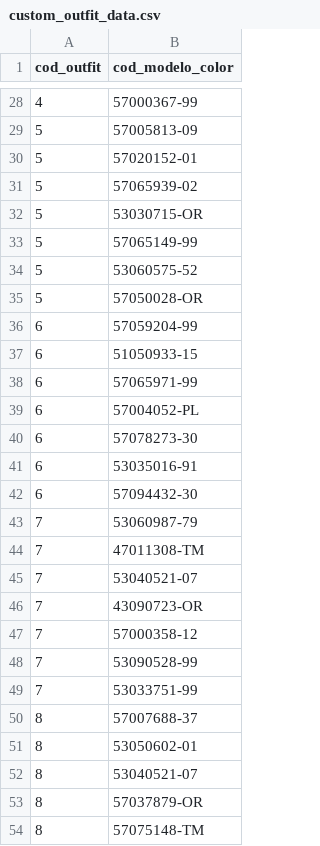
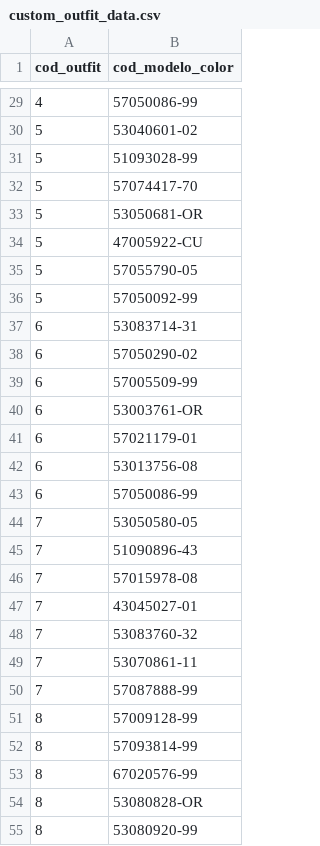
Before and after one commit to Vex62/Affinity_Mango_Wardrobe, a CSV file: datathon/dataset/custom_outfit_data.csv, drawn as a sheet; only a part is shown, gaps mark what is left out; the diff covers the shown part only.

```diff
--- a/datathon/dataset/custom_outfit_data.csv
+++ b/datathon/dataset/custom_outfit_data.csv
@@ -28,27 +29,27 @@ cod_outfit,cod_modelo_color
-4,57000367-99
-5,57005813-09
-5,57020152-01
-5,57065939-02
-5,53030715-OR
-5,57065149-99
-5,53060575-52
-5,57050028-OR
-6,57059204-99
-6,51050933-15
-6,57065971-99
-6,57004052-PL
-6,57078273-30
-6,53035016-91
-6,57094432-30
-7,53060987-79
-7,47011308-TM
-7,53040521-07
-7,43090723-OR
-7,57000358-12
-7,53090528-99
-7,53033751-99
-8,57007688-37
-8,53050602-01
-8,53040521-07
-8,57037879-OR
-8,57075148-TM
+4,57050086-99
+5,53040601-02
+5,51093028-99
+5,57074417-70
+5,53050681-OR
+5,47005922-CU
+5,57055790-05
+5,57050092-99
+6,53083714-31
+6,57050290-02
+6,57005509-99
+6,53003761-OR
+6,57021179-01
+6,53013756-08
+6,57050086-99
+7,53050580-05
+7,51090896-43
+7,57015978-08
+7,43045027-01
+7,53083760-32
+7,53070861-11
+7,57087888-99
+8,57009128-99
+8,57093814-99
+8,67020576-99
+8,53080828-OR
+8,53080920-99
```
Also changed, not shown: 1 added row and 35 edited cells elsewhere in this file, datathon/dataset/custom_joined_data.csv, 3 other files.
